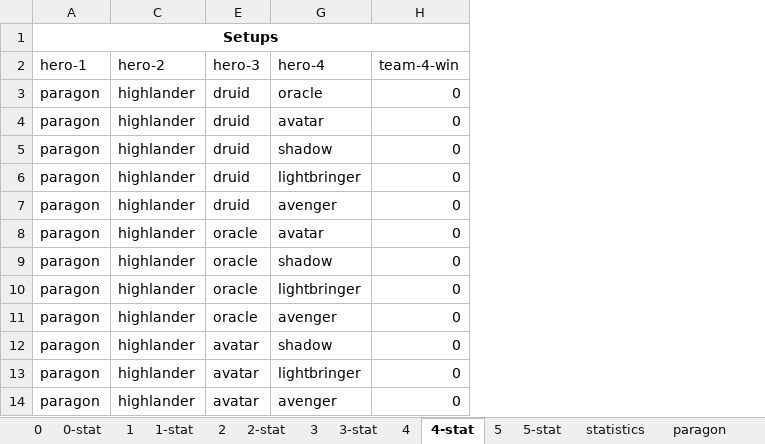
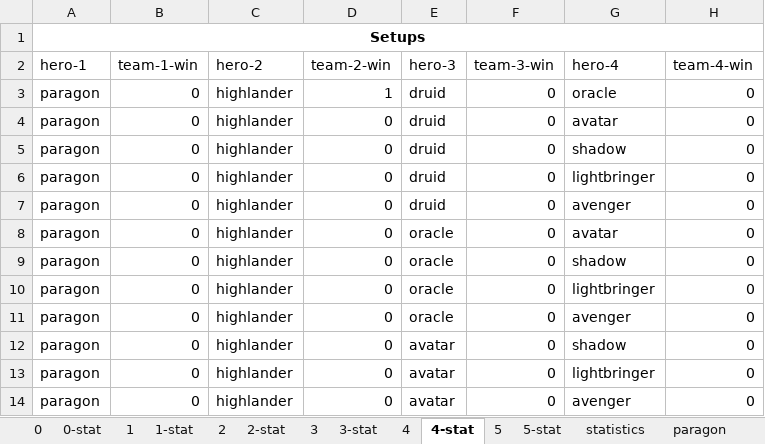
Before and after one commit to losferwords/astaria-bot-backend, an Excel workbook: statistics-runs/statistics-run-14.xlsx, sheet 4-stat, drawn as a sheet; only a part is shown; values as stored, in another font and other column widths than the file's, no borders; conditional formats and table styles not drawn; the diff names each change by its address in the sheet, - before the commit and + after, or states it on an @@ line.

```diff
--- a/statistics-runs/statistics-run-14.xlsx (sheet 4-stat)
+++ b/statistics-runs/statistics-run-14.xlsx (sheet 4-stat)
@@ column B (team-1-win) unhidden, rows 3-14: all 0 @@
@@ column D (team-2-win) unhidden, rows 3-14: 1 | 0 | 0 | 0 | 0 | 0 | 0 | 0 | 0 | 0 | 0 | 0 @@
@@ column F (team-3-win) unhidden, rows 3-14: all 0 @@
```
Also changed, not shown: sheet 1, sheet 0, sheet 1-stat, sheet 0-stat, sheet avenger, sheet avatar, 7 more sheets, hidden cells, 1 other file.
